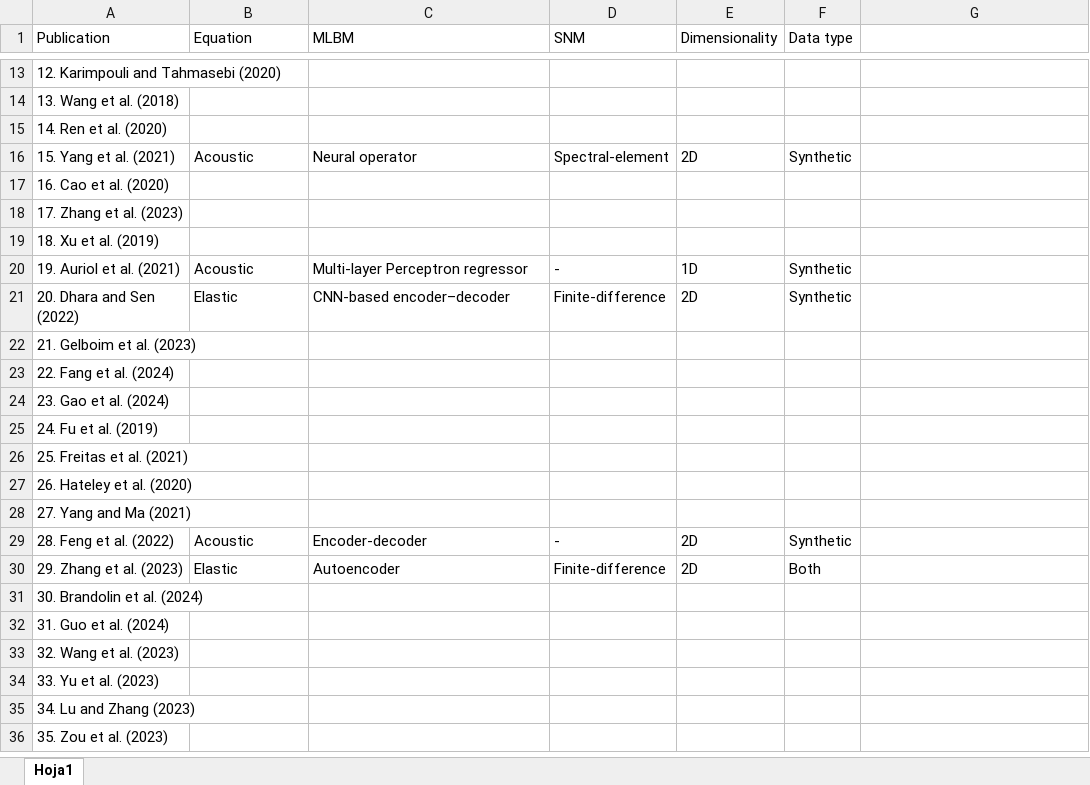
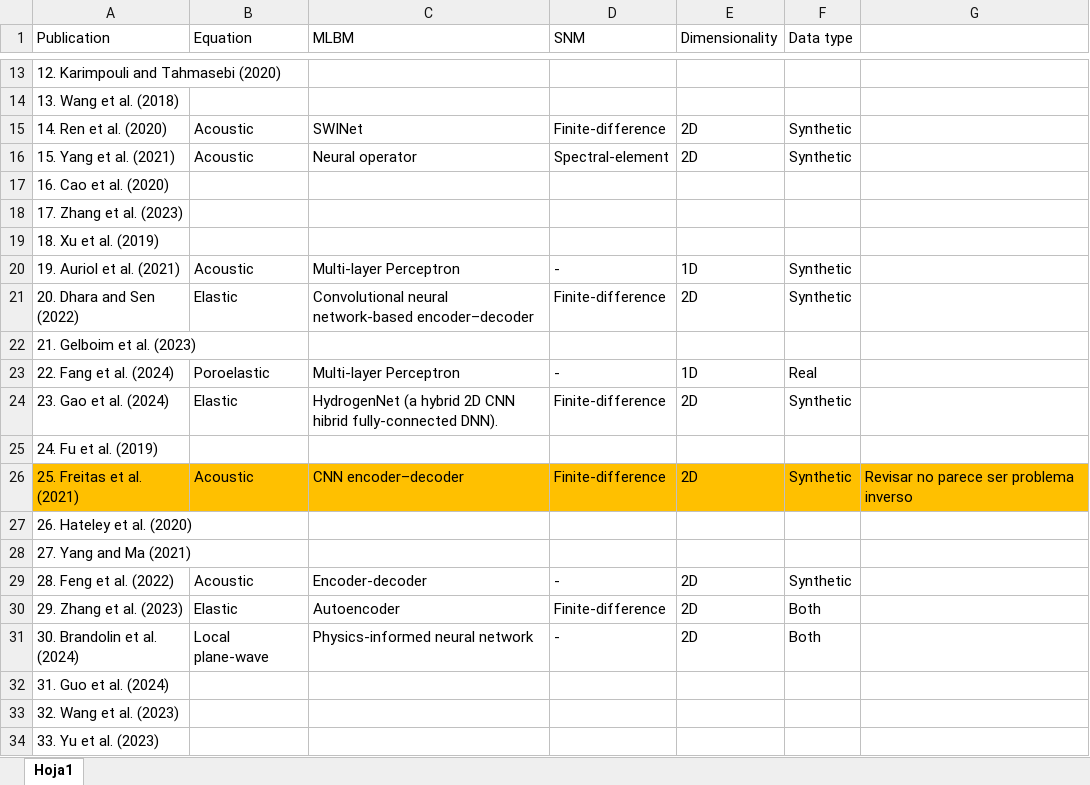
Before and after one commit to oscar-rincon/scoping-ml-wave-seismology, an Excel workbook: main/04_data_extraction/data_extracted_reading.xlsx, sheet Hoja1, drawn as a sheet; only a part is shown, gaps mark what is left out; the shorter side is filled out with more unchanged rows; values as stored, in another font and other column widths than the file's, no borders; the diff names each change by its address in the sheet, - before the commit and + after, or states it on an @@ line.

```diff
--- a/main/04_data_extraction/data_extracted_reading.xlsx (sheet Hoja1)
+++ b/main/04_data_extraction/data_extracted_reading.xlsx (sheet Hoja1)
-B15 (Equation): (empty)
+B15 (Equation): Acoustic
-C15 (MLBM): (empty)
+C15 (MLBM): SWINet
-D15 (SNM): (empty)
+D15 (SNM): Finite-difference
-E15 (Dimensionality): (empty)
+E15 (Dimensionality): 2D
-F15 (Data type): (empty)
+F15 (Data type): Synthetic
-C20 (MLBM): Multi-layer Perceptron regressor
+C20 (MLBM): Multi-layer Perceptron
-C21 (MLBM): CNN-based encoder–decoder
+C21 (MLBM): Convolutional neural network-based encoder–decoder
-B23 (Equation): (empty)
+B23 (Equation): Poroelastic
-C23 (MLBM): (empty)
+C23 (MLBM): Multi-layer Perceptron
-D23 (SNM): (empty)
+D23 (SNM): -
-E23 (Dimensionality): (empty)
+E23 (Dimensionality): 1D
-F23 (Data type): (empty)
+F23 (Data type): Real
-B24 (Equation): (empty)
+B24 (Equation): Elastic
-C24 (MLBM): (empty)
+C24 (MLBM): HydrogenNet (a hybrid 2D CNN hibrid fully-connected DNN).
-D24 (SNM): (empty)
+D24 (SNM): Finite-difference
-E24 (Dimensionality): (empty)
+E24 (Dimensionality): 2D
-F24 (Data type): (empty)
+F24 (Data type): Synthetic
-A26:G26 fill: none
+A26:G26 fill: #FFC000
-B26 (Equation): (empty)
+B26 (Equation): Acoustic
-C26 (MLBM): (empty)
+C26 (MLBM): CNN encoder–decoder
-D26 (SNM): (empty)
+D26 (SNM): Finite-difference
-E26 (Dimensionality): (empty)
+E26 (Dimensionality): 2D
-F26 (Data type): (empty)
+F26 (Data type): Synthetic
-G26: (empty)
+G26: Revisar no parece ser problema inverso
-B31 (Equation): (empty)
+B31 (Equation): Local plane-wave
-C31 (MLBM): (empty)
+C31 (MLBM): Physics-informed neural network
-D31 (SNM): (empty)
+D31 (SNM): -
-E31 (Dimensionality): (empty)
+E31 (Dimensionality): 2D
-F31 (Data type): (empty)
+F31 (Data type): Both
```
Also changed, not shown: main/04_data_extraction/individual_reading.xlsx, 22 other files.
